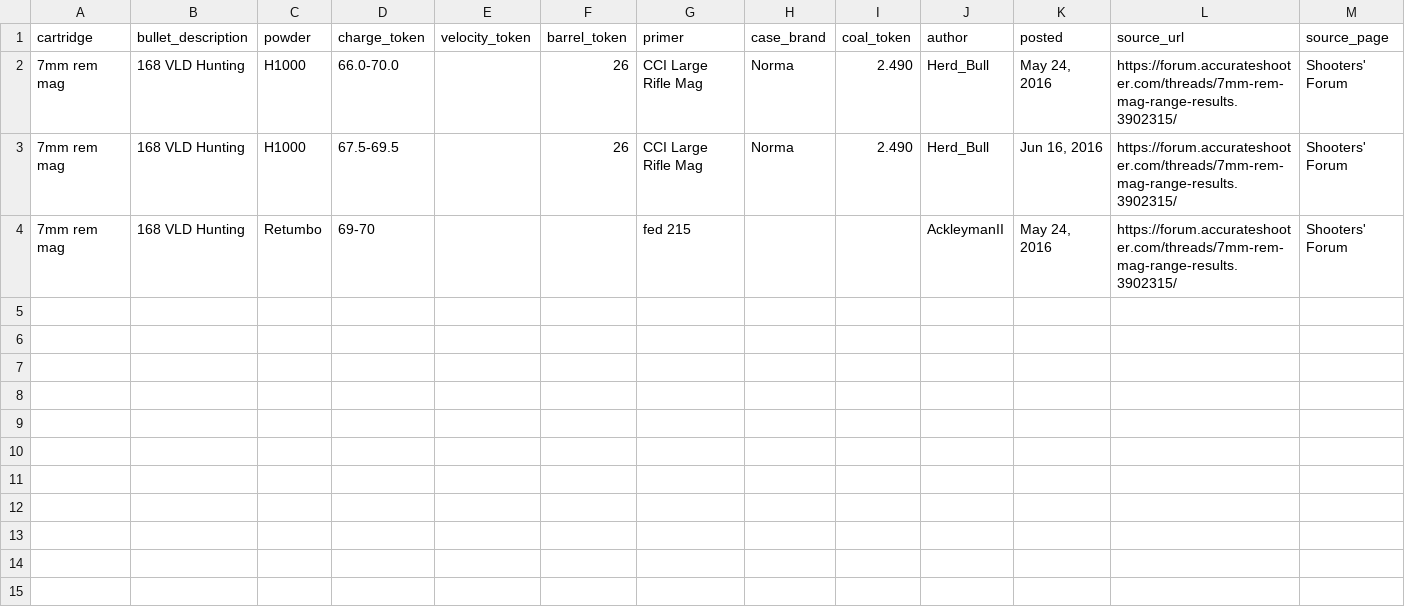
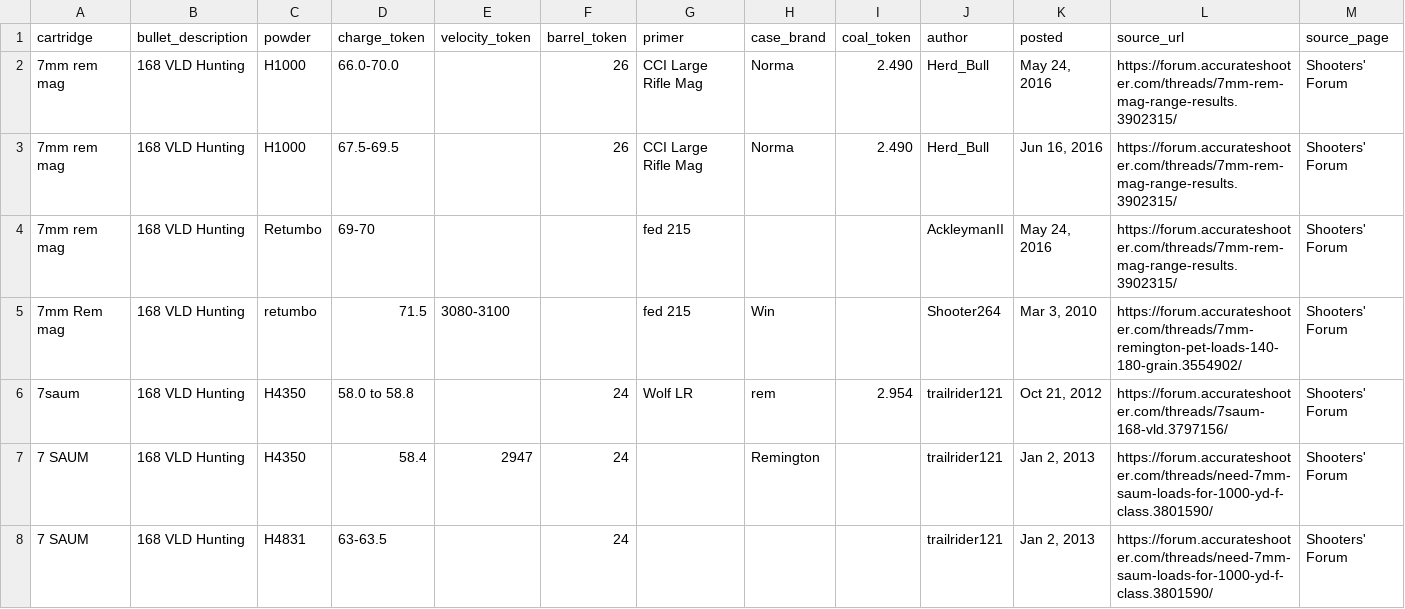
Before and after one commit to kevinlchristianson/Ballistic-Comparison-App, a CSV file: data/loads/inputs/2026-10-27-berger-vld-hunting-7mm-168gr.csv, drawn as a sheet; only a part is shown; rows hold the shown columns only; the diff names each change by its address in the sheet, - before the commit and + after, or states it on an @@ line.

```diff
--- a/data/loads/inputs/2026-10-27-berger-vld-hunting-7mm-168gr.csv
+++ b/data/loads/inputs/2026-10-27-berger-vld-hunting-7mm-168gr.csv
+row 5: 7mm Rem mag | 168 VLD Hunting | retumbo | 71.5 | 3080-3100 |  | fed 215 | Win |  | Shooter264 | Mar 3, 2010 | https://forum.accurateshooter.com/threads/7mm-remington-pet-loads-140-180-grain.3554902/ | Shooters' Forum
+row 6: 7saum | 168 VLD Hunting | H4350 | 58.0 to 58.8 |  | 24 | Wolf LR | rem | 2.954 | trailrider121 | Oct 21, 2012 | https://forum.accurateshooter.com/threads/7saum-168-vld.3797156/ | Shooters' Forum
+row 7: 7 SAUM | 168 VLD Hunting | H4350 | 58.4 | 2947 | 24 |  | Remington |  | trailrider121 | Jan 2, 2013 | https://forum.accurateshooter.com/threads/need-7mm-saum-loads-for-1000-yd-f-class.3801590/ | Shooters' Forum
+row 8: 7 SAUM | 168 VLD Hunting | H4831 | 63-63.5 |  | 24 |  |  |  | trailrider121 | Jan 2, 2013 | https://forum.accurateshooter.com/threads/need-7mm-saum-loads-for-1000-yd-f-class.3801590/ | Shooters' Forum
```
Also changed, not shown: 2 other files.
